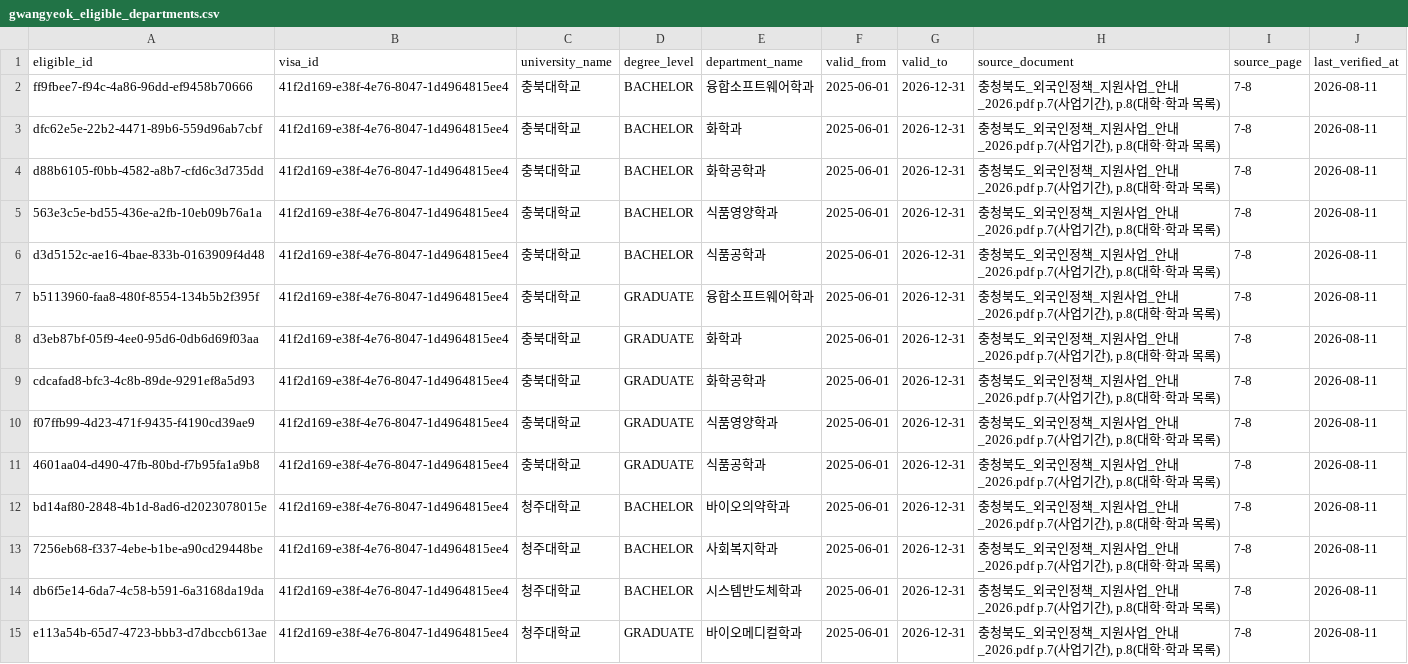
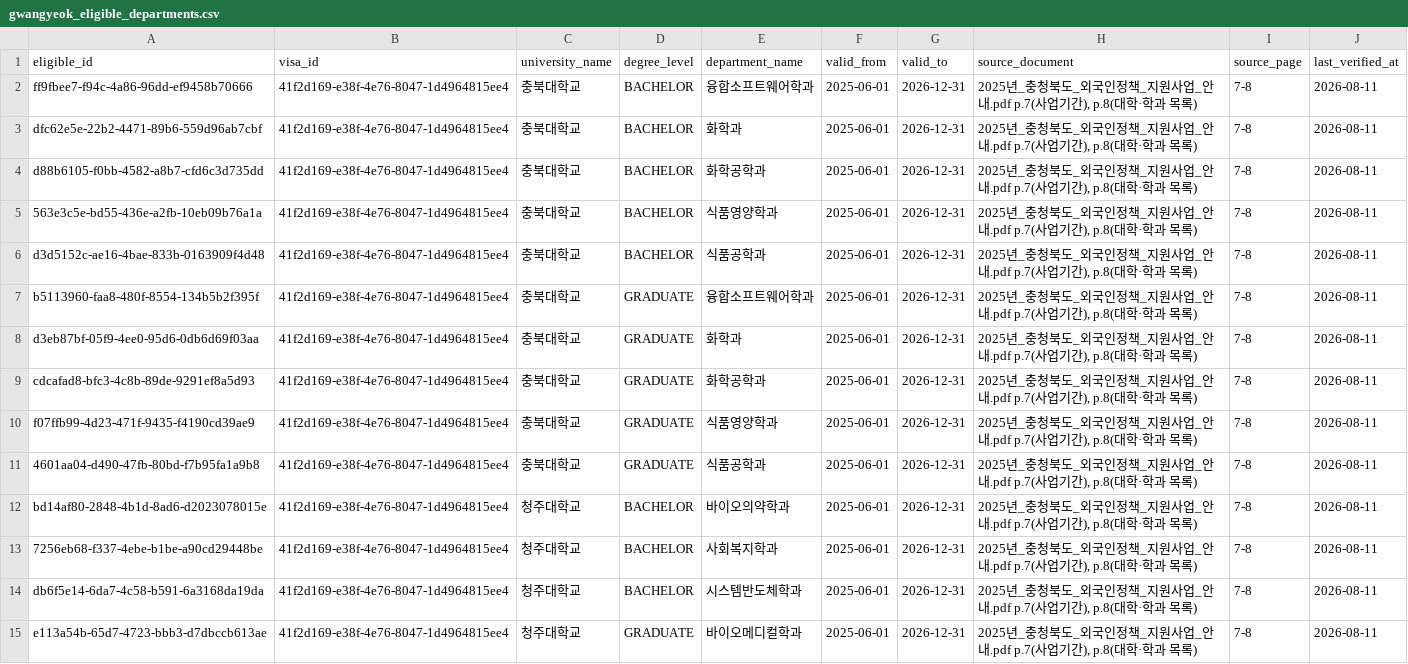
Before and after one commit to team-hansori/visa-data, a CSV file: extraction/C_D-2-common/gwangyeok_eligible_departments.csv, drawn as a sheet; only a part is shown; the diff covers the shown part only.

```diff
--- a/extraction/C_D-2-common/gwangyeok_eligible_departments.csv
+++ b/extraction/C_D-2-common/gwangyeok_eligible_departments.csv
@@ -1,15 +1,15 @@
 eligible_id,visa_id,university_name,degree_level,department_name,valid_from,valid_to,source_document,source_page,last_verified_at
-ff9fbee7-f94c-4a86-96dd-ef9458b70666,41f2d169-e38f-4e76-8047-1d4964815ee4,충북대학교,BACHELOR,융합소프트웨어학과,2025-06-01,2026-12-31,"충청북도_외국인정책_지원사업_안내_2026.pdf p.7(사업기간), p.8(대학·학과 목록)",7-8,2026-08-11
-dfc62e5e-22b2-4471-89b6-559d96ab7cbf,41f2d169-e38f-4e76-8047-1d4964815ee4,충북대학교,BACHELOR,화학과,2025-06-01,2026-12-31,"충청북도_외국인정책_지원사업_안내_2026.pdf p.7(사업기간), p.8(대학·학과 목록)",7-8,2026-08-11
-d88b6105-f0bb-4582-a8b7-cfd6c3d735dd,41f2d169-e38f-4e76-8047-1d4964815ee4,충북대학교,BACHELOR,화학공학과,2025-06-01,2026-12-31,"충청북도_외국인정책_지원사업_안내_2026.pdf p.7(사업기간), p.8(대학·학과 목록)",7-8,2026-08-11
-563e3c5e-bd55-436e-a2fb-10eb09b76a1a,41f2d169-e38f-4e76-8047-1d4964815ee4,충북대학교,BACHELOR,식품영양학과,2025-06-01,2026-12-31,"충청북도_외국인정책_지원사업_안내_2026.pdf p.7(사업기간), p.8(대학·학과 목록)",7-8,2026-08-11
-d3d5152c-ae16-4bae-833b-0163909f4d48,41f2d169-e38f-4e76-8047-1d4964815ee4,충북대학교,BACHELOR,식품공학과,2025-06-01,2026-12-31,"충청북도_외국인정책_지원사업_안내_2026.pdf p.7(사업기간), p.8(대학·학과 목록)",7-8,2026-08-11
-b5113960-faa8-480f-8554-134b5b2f395f,41f2d169-e38f-4e76-8047-1d4964815ee4,충북대학교,GRADUATE,융합소프트웨어학과,2025-06-01,2026-12-31,"충청북도_외국인정책_지원사업_안내_2026.pdf p.7(사업기간), p.8(대학·학과 목록)",7-8,2026-08-11
-d3eb87bf-05f9-4ee0-95d6-0db6d69f03aa,41f2d169-e38f-4e76-8047-1d4964815ee4,충북대학교,GRADUATE,화학과,2025-06-01,2026-12-31,"충청북도_외국인정책_지원사업_안내_2026.pdf p.7(사업기간), p.8(대학·학과 목록)",7-8,2026-08-11
-cdcafad8-bfc3-4c8b-89de-9291ef8a5d93,41f2d169-e38f-4e76-8047-1d4964815ee4,충북대학교,GRADUATE,화학공학과,2025-06-01,2026-12-31,"충청북도_외국인정책_지원사업_안내_2026.pdf p.7(사업기간), p.8(대학·학과 목록)",7-8,2026-08-11
-f07ffb99-4d23-471f-9435-f4190cd39ae9,41f2d169-e38f-4e76-8047-1d4964815ee4,충북대학교,GRADUATE,식품영양학과,2025-06-01,2026-12-31,"충청북도_외국인정책_지원사업_안내_2026.pdf p.7(사업기간), p.8(대학·학과 목록)",7-8,2026-08-11
-4601aa04-d490-47fb-80bd-f7b95fa1a9b8,41f2d169-e38f-4e76-8047-1d4964815ee4,충북대학교,GRADUATE,식품공학과,2025-06-01,2026-12-31,"충청북도_외국인정책_지원사업_안내_2026.pdf p.7(사업기간), p.8(대학·학과 목록)",7-8,2026-08-11
-bd14af80-2848-4b1d-8ad6-d2023078015e,41f2d169-e38f-4e76-8047-1d4964815ee4,청주대학교,BACHELOR,바이오의약학과,2025-06-01,2026-12-31,"충청북도_외국인정책_지원사업_안내_2026.pdf p.7(사업기간), p.8(대학·학과 목록)",7-8,2026-08-11
-7256eb68-f337-4ebe-b1be-a90cd29448be,41f2d169-e38f-4e76-8047-1d4964815ee4,청주대학교,BACHELOR,사회복지학과,2025-06-01,2026-12-31,"충청북도_외국인정책_지원사업_안내_2026.pdf p.7(사업기간), p.8(대학·학과 목록)",7-8,2026-08-11
-db6f5e14-6da7-4c58-b591-6a3168da19da,41f2d169-e38f-4e76-8047-1d4964815ee4,청주대학교,BACHELOR,시스템반도체학과,2025-06-01,2026-12-31,"충청북도_외국인정책_지원사업_안내_2026.pdf p.7(사업기간), p.8(대학·학과 목록)",7-8,2026-08-11
-e113a54b-65d7-4723-bbb3-d7dbccb613ae,41f2d169-e38f-4e76-8047-1d4964815ee4,청주대학교,GRADUATE,바이오메디컬학과,2025-06-01,2026-12-31,"충청북도_외국인정책_지원사업_안내_2026.pdf p.7(사업기간), p.8(대학·학과 목록)",7-8,2026-08-11
+ff9fbee7-f94c-4a86-96dd-ef9458b70666,41f2d169-e38f-4e76-8047-1d4964815ee4,충북대학교,BACHELOR,융합소프트웨어학과,2025-06-01,2026-12-31,"2025년_충청북도_외국인정책_지원사업_안내.pdf p.7(사업기간), p.8(대학·학과 목록)",7-8,2026-08-11
+dfc62e5e-22b2-4471-89b6-559d96ab7cbf,41f2d169-e38f-4e76-8047-1d4964815ee4,충북대학교,BACHELOR,화학과,2025-06-01,2026-12-31,"2025년_충청북도_외국인정책_지원사업_안내.pdf p.7(사업기간), p.8(대학·학과 목록)",7-8,2026-08-11
+d88b6105-f0bb-4582-a8b7-cfd6c3d735dd,41f2d169-e38f-4e76-8047-1d4964815ee4,충북대학교,BACHELOR,화학공학과,2025-06-01,2026-12-31,"2025년_충청북도_외국인정책_지원사업_안내.pdf p.7(사업기간), p.8(대학·학과 목록)",7-8,2026-08-11
+563e3c5e-bd55-436e-a2fb-10eb09b76a1a,41f2d169-e38f-4e76-8047-1d4964815ee4,충북대학교,BACHELOR,식품영양학과,2025-06-01,2026-12-31,"2025년_충청북도_외국인정책_지원사업_안내.pdf p.7(사업기간), p.8(대학·학과 목록)",7-8,2026-08-11
+d3d5152c-ae16-4bae-833b-0163909f4d48,41f2d169-e38f-4e76-8047-1d4964815ee4,충북대학교,BACHELOR,식품공학과,2025-06-01,2026-12-31,"2025년_충청북도_외국인정책_지원사업_안내.pdf p.7(사업기간), p.8(대학·학과 목록)",7-8,2026-08-11
+b5113960-faa8-480f-8554-134b5b2f395f,41f2d169-e38f-4e76-8047-1d4964815ee4,충북대학교,GRADUATE,융합소프트웨어학과,2025-06-01,2026-12-31,"2025년_충청북도_외국인정책_지원사업_안내.pdf p.7(사업기간), p.8(대학·학과 목록)",7-8,2026-08-11
+d3eb87bf-05f9-4ee0-95d6-0db6d69f03aa,41f2d169-e38f-4e76-8047-1d4964815ee4,충북대학교,GRADUATE,화학과,2025-06-01,2026-12-31,"2025년_충청북도_외국인정책_지원사업_안내.pdf p.7(사업기간), p.8(대학·학과 목록)",7-8,2026-08-11
+cdcafad8-bfc3-4c8b-89de-9291ef8a5d93,41f2d169-e38f-4e76-8047-1d4964815ee4,충북대학교,GRADUATE,화학공학과,2025-06-01,2026-12-31,"2025년_충청북도_외국인정책_지원사업_안내.pdf p.7(사업기간), p.8(대학·학과 목록)",7-8,2026-08-11
+f07ffb99-4d23-471f-9435-f4190cd39ae9,41f2d169-e38f-4e76-8047-1d4964815ee4,충북대학교,GRADUATE,식품영양학과,2025-06-01,2026-12-31,"2025년_충청북도_외국인정책_지원사업_안내.pdf p.7(사업기간), p.8(대학·학과 목록)",7-8,2026-08-11
+4601aa04-d490-47fb-80bd-f7b95fa1a9b8,41f2d169-e38f-4e76-8047-1d4964815ee4,충북대학교,GRADUATE,식품공학과,2025-06-01,2026-12-31,"2025년_충청북도_외국인정책_지원사업_안내.pdf p.7(사업기간), p.8(대학·학과 목록)",7-8,2026-08-11
+bd14af80-2848-4b1d-8ad6-d2023078015e,41f2d169-e38f-4e76-8047-1d4964815ee4,청주대학교,BACHELOR,바이오의약학과,2025-06-01,2026-12-31,"2025년_충청북도_외국인정책_지원사업_안내.pdf p.7(사업기간), p.8(대학·학과 목록)",7-8,2026-08-11
+7256eb68-f337-4ebe-b1be-a90cd29448be,41f2d169-e38f-4e76-8047-1d4964815ee4,청주대학교,BACHELOR,사회복지학과,2025-06-01,2026-12-31,"2025년_충청북도_외국인정책_지원사업_안내.pdf p.7(사업기간), p.8(대학·학과 목록)",7-8,2026-08-11
+db6f5e14-6da7-4c58-b591-6a3168da19da,41f2d169-e38f-4e76-8047-1d4964815ee4,청주대학교,BACHELOR,시스템반도체학과,2025-06-01,2026-12-31,"2025년_충청북도_외국인정책_지원사업_안내.pdf p.7(사업기간), p.8(대학·학과 목록)",7-8,2026-08-11
+e113a54b-65d7-4723-bbb3-d7dbccb613ae,41f2d169-e38f-4e76-8047-1d4964815ee4,청주대학교,GRADUATE,바이오메디컬학과,2025-06-01,2026-12-31,"2025년_충청북도_외국인정책_지원사업_안내.pdf p.7(사업기간), p.8(대학·학과 목록)",7-8,2026-08-11
```
Also changed, not shown: 57 edited cells elsewhere in this file, extraction/B_E-7-4R/requirements/_review_current_requirements.csv, extraction/C_D-2-common/parttime_work_rules.csv, 8 other files.
